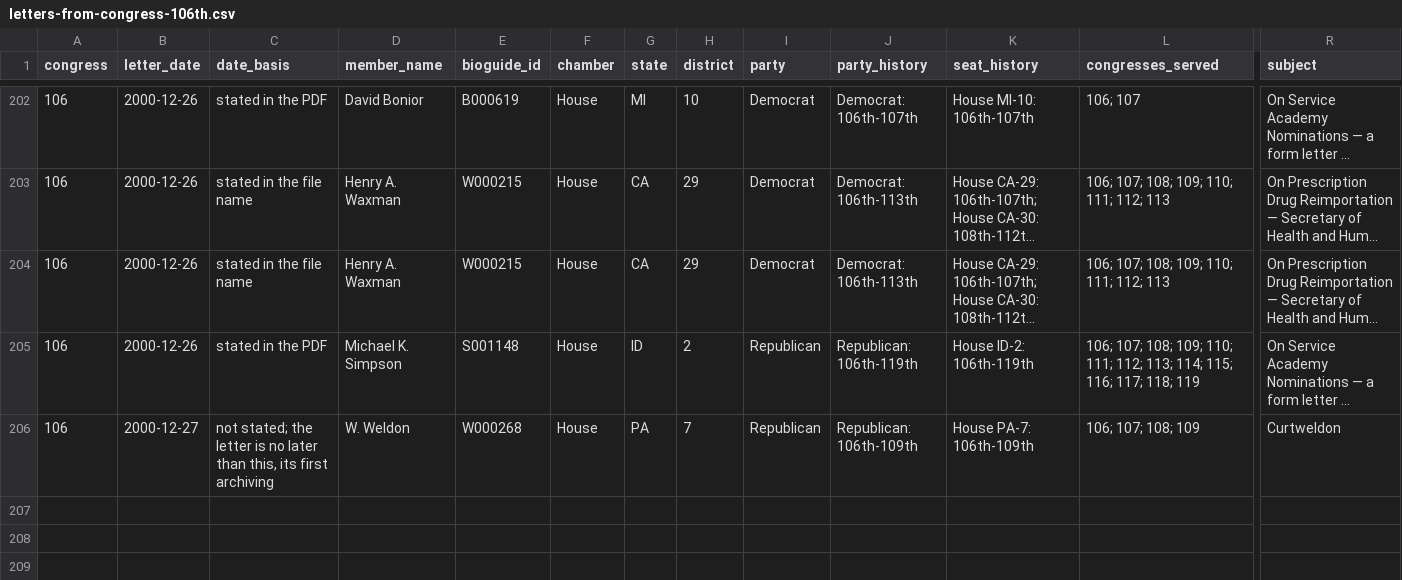
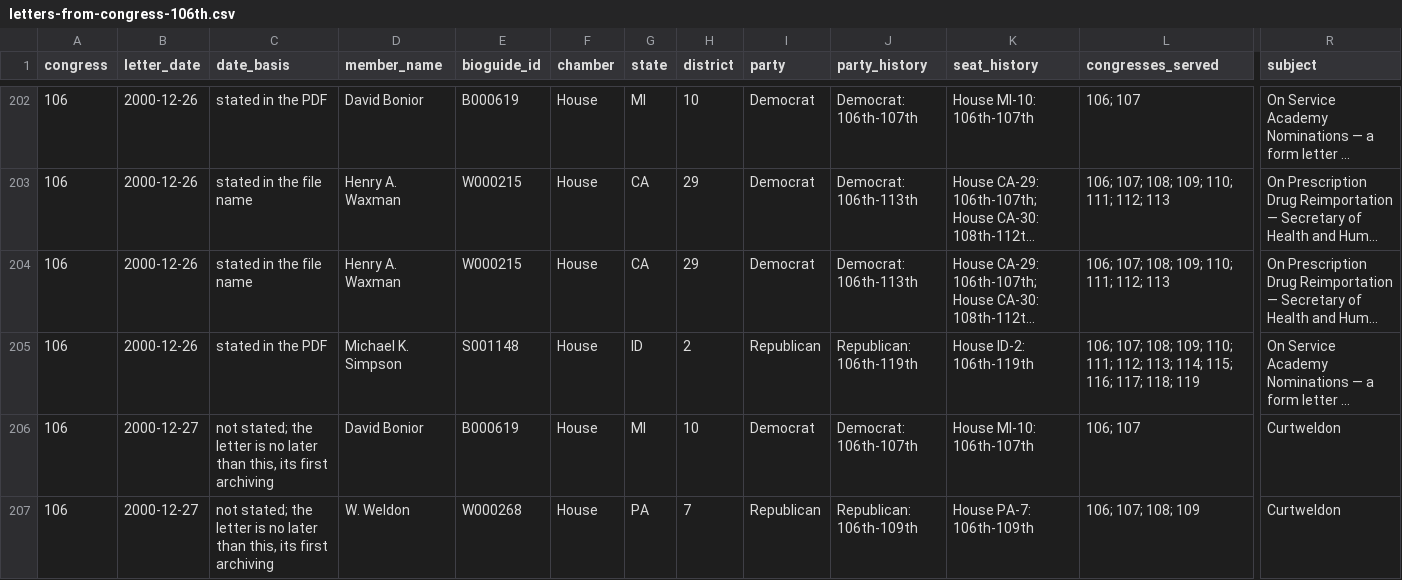
Before and after one commit to Robin-IA/Explorer-Congressional-Letters-106, a CSV file: data/letters-from-congress-106th.csv, drawn as a sheet; only a part is shown, gaps mark what is left out; long unchanged cells end in …; rows hold the shown columns only; the diff names each change by its address in the sheet, - before the commit and + after, or states it on an @@ line.

```diff
--- a/data/letters-from-congress-106th.csv
+++ b/data/letters-from-congress-106th.csv
+row 206: 106 | 2000-12-27 | not stated; the letter is no later than this, its first archiving | David Bonior | B000619 | House | MI | 10 | Democrat | Democrat: 106th-107th | House MI-10: 106th-107th | 106; 107 | Curtweldon
```
Also changed, not shown: 4 other files.
